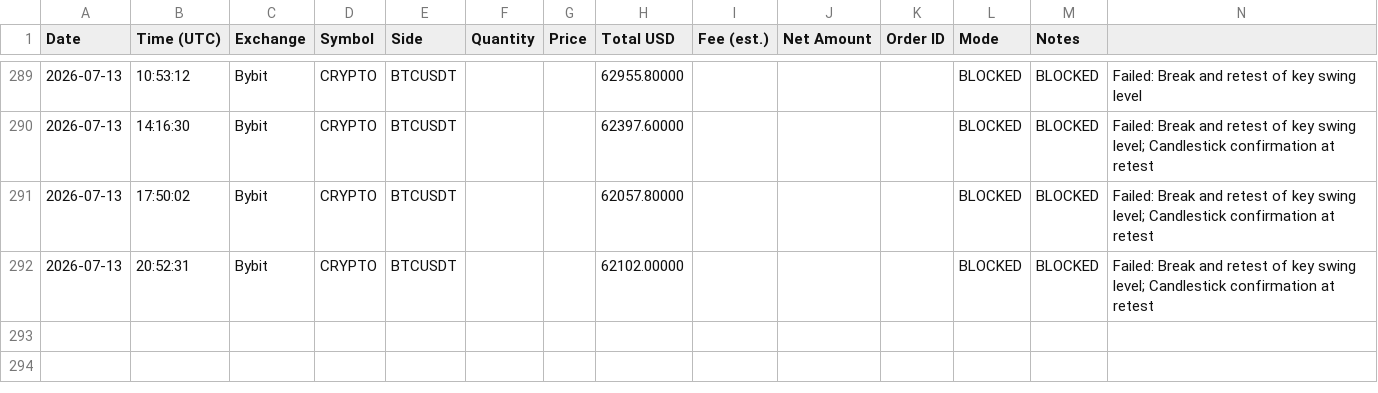
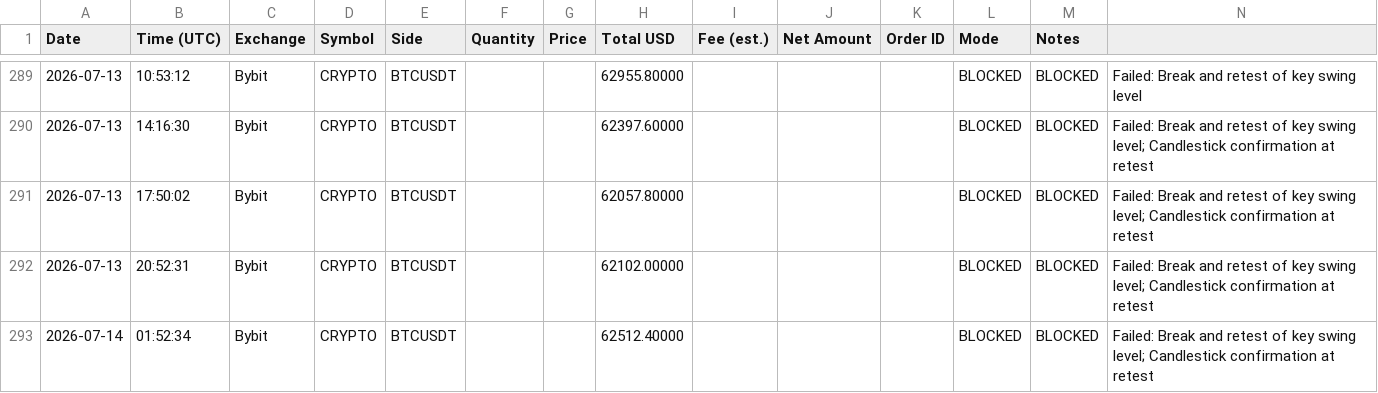
Before and after one commit to anonyemichael/ClaudeTrader-Pro, a CSV file: trades.csv, drawn as a sheet; only a part is shown, gaps mark what is left out.

Commit message:
bot: log update 2026-07-14T01:52:34Z

```diff
--- a/trades.csv
+++ b/trades.csv
@@ -292 +292,2 @@ Date,Time (UTC),Exchange,Symbol,Side,Quantity,Price,Total USD,Fee (est.),Net Amo
 2026-07-13,20:52:31,Bybit,CRYPTO,BTCUSDT,,,62102.00000,,,,BLOCKED,BLOCKED,"Failed: Break and retest of key swing level; Candlestick confirmation at retest"
+2026-07-14,01:52:34,Bybit,CRYPTO,BTCUSDT,,,62512.40000,,,,BLOCKED,BLOCKED,"Failed: Break and retest of key swing level; Candlestick confirmation at retest"
```
